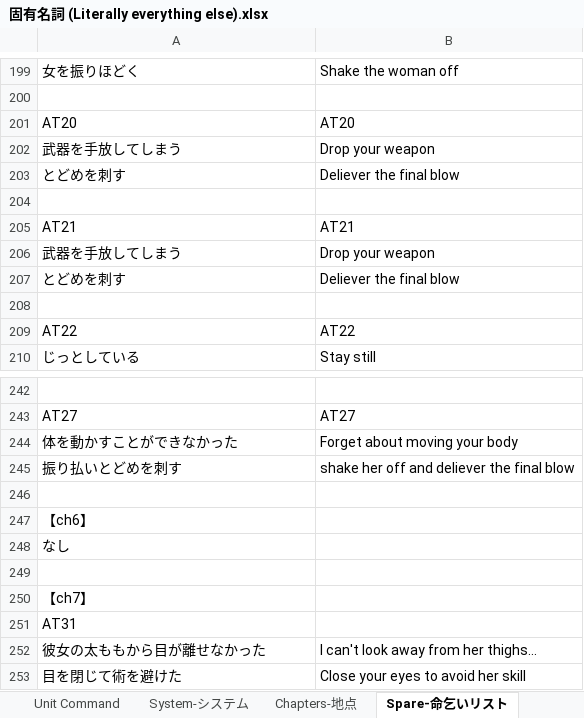
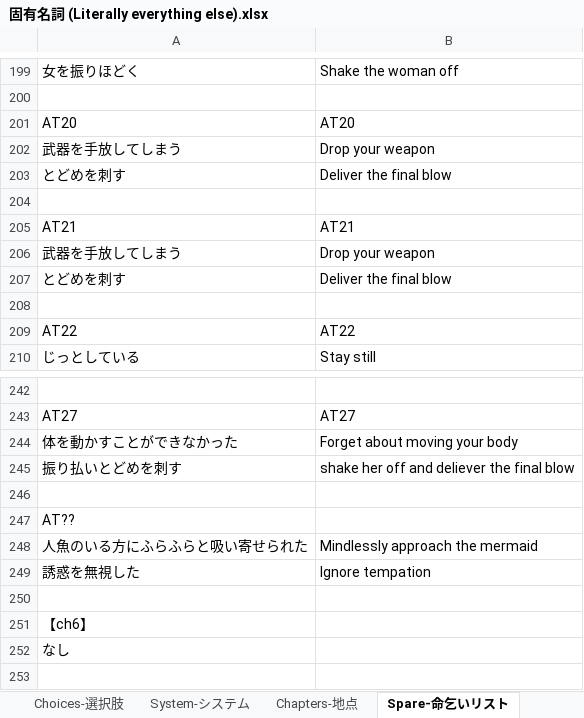
Before and after one commit to Giratena/Succubus-Senki-Translation-Project, an Excel workbook: 固有名詞 (Literally everything else).xlsx, sheet Spare-命乞いリスト, drawn as a sheet; only a part is shown, gaps mark what is left out; the shorter side is filled out with more unchanged rows; values as stored, in another font and other column widths than the file's, no borders; removed rows and columns are numbered as before the commit, all else as after; the diff covers the shown part only; the diff names each change by its address in the sheet, - before the commit and + after, or states it on an @@ line.

```diff
--- a/固有名詞 (Literally everything else).xlsx (sheet Spare-命乞いリスト)
+++ b/固有名詞 (Literally everything else).xlsx (sheet Spare-命乞いリスト)
-sheet tab: Unit Command
-row 203: とどめを刺す | Deliever the final blow
+row 203: とどめを刺す | Deliver the final blow
-row 207: とどめを刺す | Deliever the final blow
+row 207: とどめを刺す | Deliver the final blow
+row 246: (empty)
+row 247: AT??
+row 248: 人魚のいる方にふらふらと吸い寄せられた | Mindlessly approach the mermaid
+row 249: 誘惑を無視した | Ignore tempation
```
Also changed, not shown: 6 added rows, 6 removed rows and 1 edited cell elsewhere in this sheet, sheet Changelog, sheet Investigate 情報收集, other sheet tabs, 2 other files.
